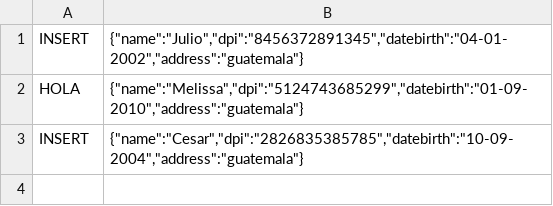
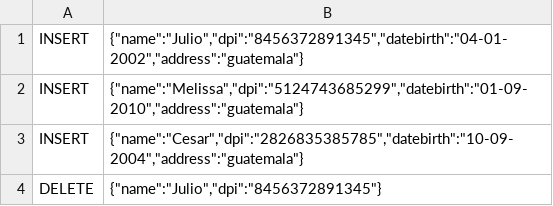
Before and after one commit to 4ndregus/Practica-1, a CSV file: CSV datos.csv, drawn as a sheet.

```diff
--- a/CSV datos.csv
+++ b/CSV datos.csv
@@ -1,3 +1,4 @@
 INSERT; {"name":"Julio","dpi":"8456372891345","datebirth":"04-01-2002","address":"guatemala"}
-HOLA; {"name":"Melissa","dpi":"5124743685299","datebirth":"01-09-2010","address":"guatemala"}
+INSERT; {"name":"Melissa","dpi":"5124743685299","datebirth":"01-09-2010","address":"guatemala"}
 INSERT; {"name":"Cesar","dpi":"2826835385785","datebirth":"10-09-2004","address":"guatemala"}
+DELETE; {"name":"Julio","dpi":"8456372891345"}
```
Also changed, not shown: 7 other files.
